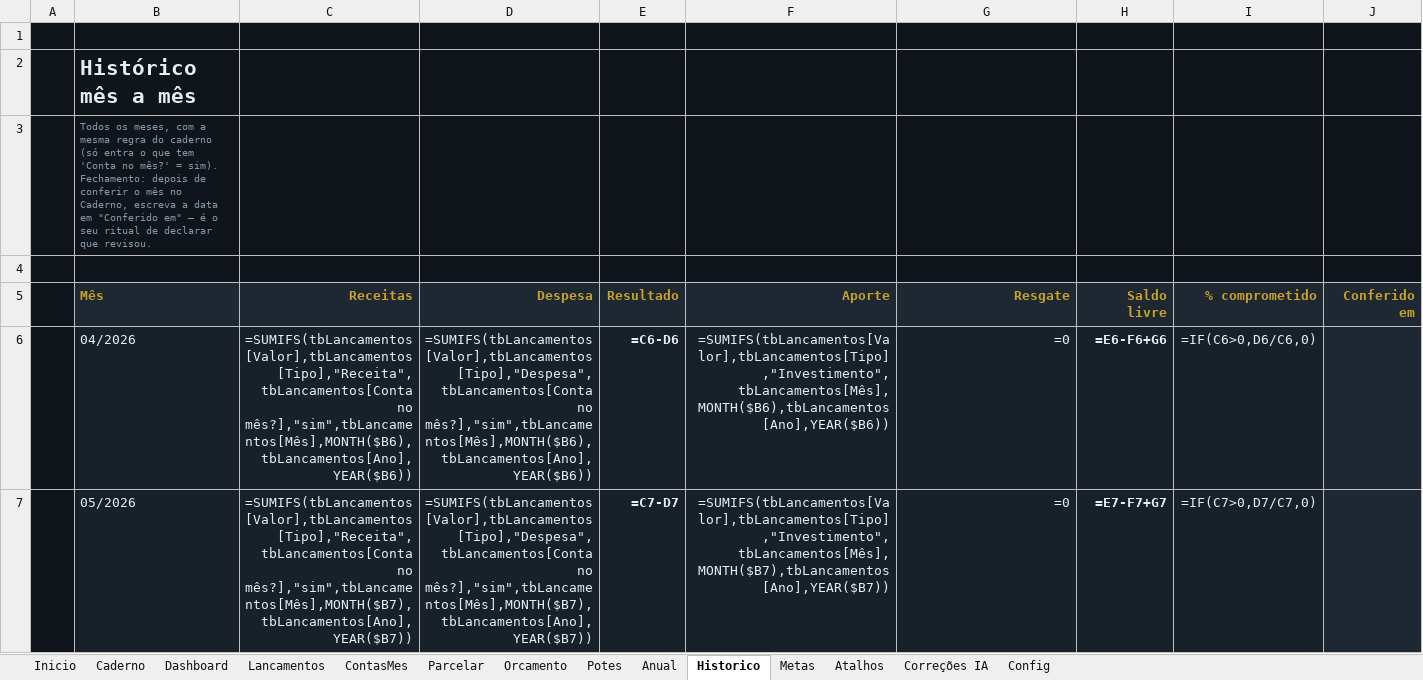
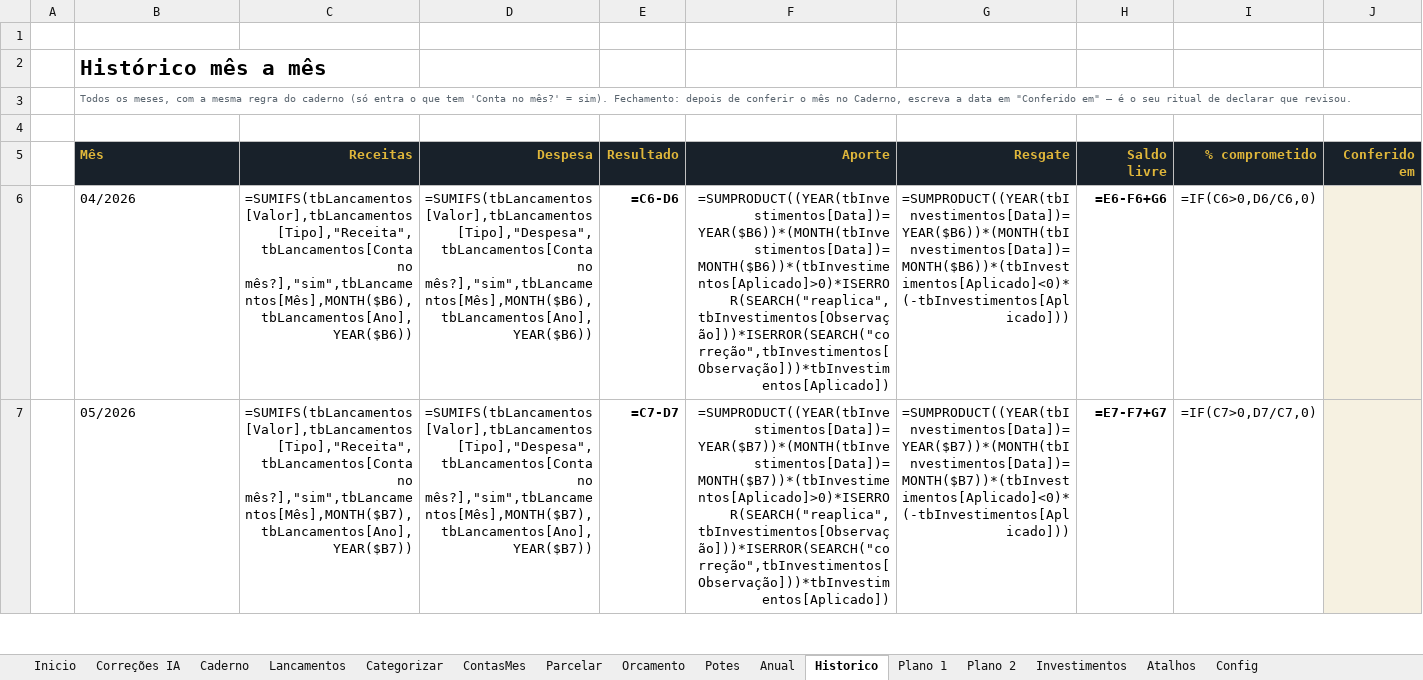
Before and after one commit to gabrielpirescav28-dotcom/financas2.0, an Excel workbook: Financas_Pessoais_Dashboard_EXEMPLO.xlsx, sheet Historico, drawn as a sheet; only a part is shown; values as stored, in another font and other column widths than the file's, no borders; formulas without a stored value are shown as written; conditional formats not drawn; the diff covers the shown part only; the diff names each change by its address in the sheet, - before the commit and + after, or states it on an @@ line.

```diff
--- a/Financas_Pessoais_Dashboard_EXEMPLO.xlsx (sheet Historico)
+++ b/Financas_Pessoais_Dashboard_EXEMPLO.xlsx (sheet Historico)
-sheet tab: Dashboard
-sheet tab: Metas
+sheet tab: Categorizar
+sheet tab: Plano 1
+sheet tab: Plano 2
+sheet tab: Investimentos
@@ sheet tab order changed: Inicio | Correções IA | Caderno | Lancamentos | Categorizar | ContasMes | Parcelar | Orcamento | Potes | Anual | Historico | Plano 1 | Plano 2 | Investimentos | Atalhos | Config @@
-A1:J4 fill: #0F151B
+A1:J4 fill: none
-B2 text colour: #E6EDF3
+B2 text colour: black
-B3 text colour: #8496A6
+B3 text colour: #5B6670
-A5:A7 fill: #0F151B
+A5:A7 fill: none
@@ B6:I7 fill: #18212A → none, text colour: #E6EDF3 → black @@
-F6 (Aporte): =SUMIFS(tbLancamentos[Valor],tbLancamentos[Tipo],"Investimento",tbLancamentos[Mês],MONTH($B6),tbLancamentos[Ano],YEAR($B6))
+F6 (Aporte): =SUMPRODUCT((YEAR(tbInvestimentos[Data])=YEAR($B6))*(MONTH(tbInvestimentos[Data])=MONTH($B6))*(tbInvestimentos[Aplicado]>0)*ISERROR(SEARCH("reaplica",tbInvestimentos[Observação]))*ISERROR(SEARCH("correção",tbInvestimentos[Observação]))*tbInvestimentos[Aplicado])
-G6 (Resgate): =0
+G6 (Resgate): =SUMPRODUCT((YEAR(tbInvestimentos[Data])=YEAR($B6))*(MONTH(tbInvestimentos[Data])=MONTH($B6))*(tbInvestimentos[Aplicado]<0)*(-tbInvestimentos[Aplicado]))
-J6:J7 fill: #1E2833
+J6:J7 fill: #F6F1E1
-F7 (Aporte): =SUMIFS(tbLancamentos[Valor],tbLancamentos[Tipo],"Investimento",tbLancamentos[Mês],MONTH($B7),tbLancamentos[Ano],YEAR($B7))
+F7 (Aporte): =SUMPRODUCT((YEAR(tbInvestimentos[Data])=YEAR($B7))*(MONTH(tbInvestimentos[Data])=MONTH($B7))*(tbInvestimentos[Aplicado]>0)*ISERROR(SEARCH("reaplica",tbInvestimentos[Observação]))*ISERROR(SEARCH("correção",tbInvestimentos[Observação]))*tbInvestimentos[Aplicado])
-G7 (Resgate): =0
+G7 (Resgate): =SUMPRODUCT((YEAR(tbInvestimentos[Data])=YEAR($B7))*(MONTH(tbInvestimentos[Data])=MONTH($B7))*(tbInvestimentos[Aplicado]<0)*(-tbInvestimentos[Aplicado]))
```
Also changed, not shown: 14 edited cells and cell formats elsewhere in this sheet, sheet ContasMes, sheet Lancamentos, sheet Config, sheet Atalhos, sheet Caderno, sheet Potes, 5 more sheets, hidden cells, charts or pictures, 6 other files.
